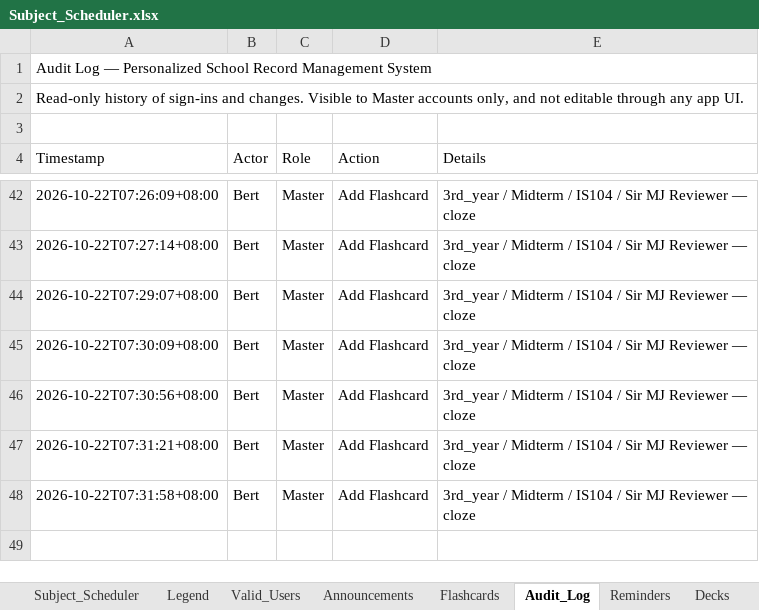
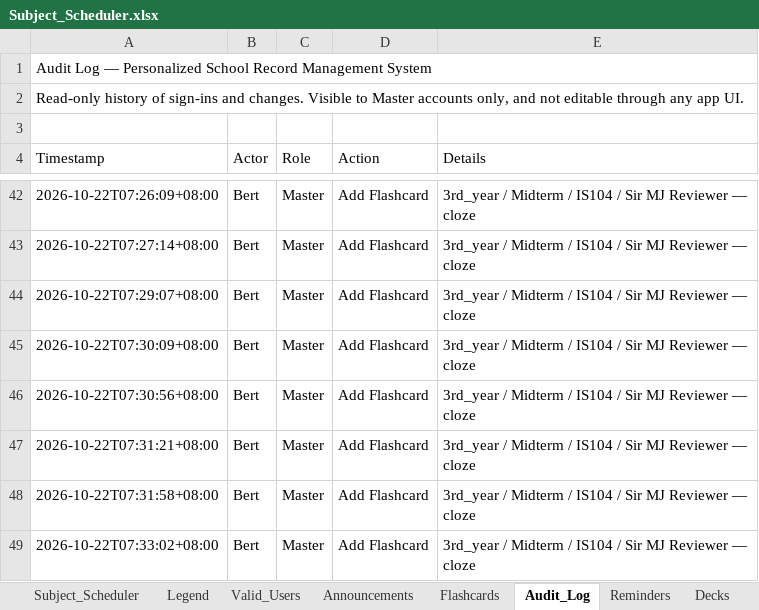
Before and after one commit to fielalbert2026/school-record-management-system, an Excel workbook: Subject_Scheduler.xlsx, sheet Audit_Log, drawn as a sheet; only a part is shown, gaps mark what is left out; values as stored, in another font and other column widths than the file's, no borders; the diff names each change by its address in the sheet, - before the commit and + after, or states it on an @@ line.

Commit message:
Flashcards: Add Flashcard — by Bert

```diff
--- a/Subject_Scheduler.xlsx (sheet Audit_Log)
+++ b/Subject_Scheduler.xlsx (sheet Audit_Log)
+row 49: 2026-10-22T07:33:02+08:00 | Bert | Master | Add Flashcard | 3rd_year / Midterm / IS104 / Sir MJ Reviewer — cloze
```
Also changed, not shown: sheet Flashcards.
